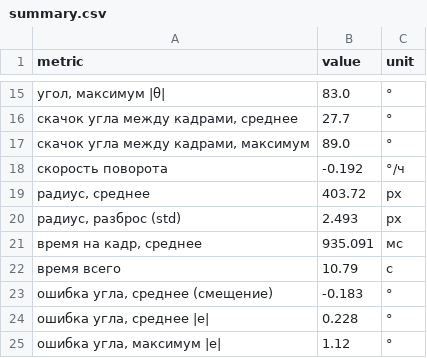
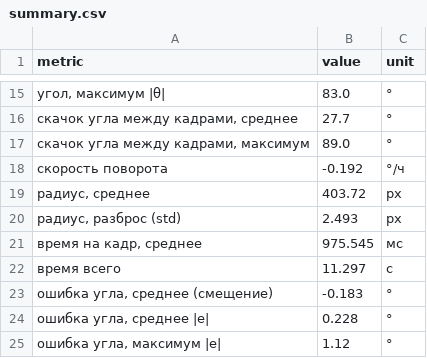
Before and after one commit to caffreyfizz/sun-align, a CSV file: metrics/summary.csv, drawn as a sheet; only a part is shown, gaps mark what is left out.

```diff
--- a/metrics/summary.csv
+++ b/metrics/summary.csv
@@ -20,4 +20,4 @@
 "радиус, разброс (std)",2.493,px
-"время на кадр, среднее",935.091,мс
-время всего,10.79,с
+"время на кадр, среднее",975.545,мс
+время всего,11.297,с
 "ошибка угла, среднее (смещение)",-0.183,°
```
Also changed, not shown: metrics/frames.csv, 16 other files.
